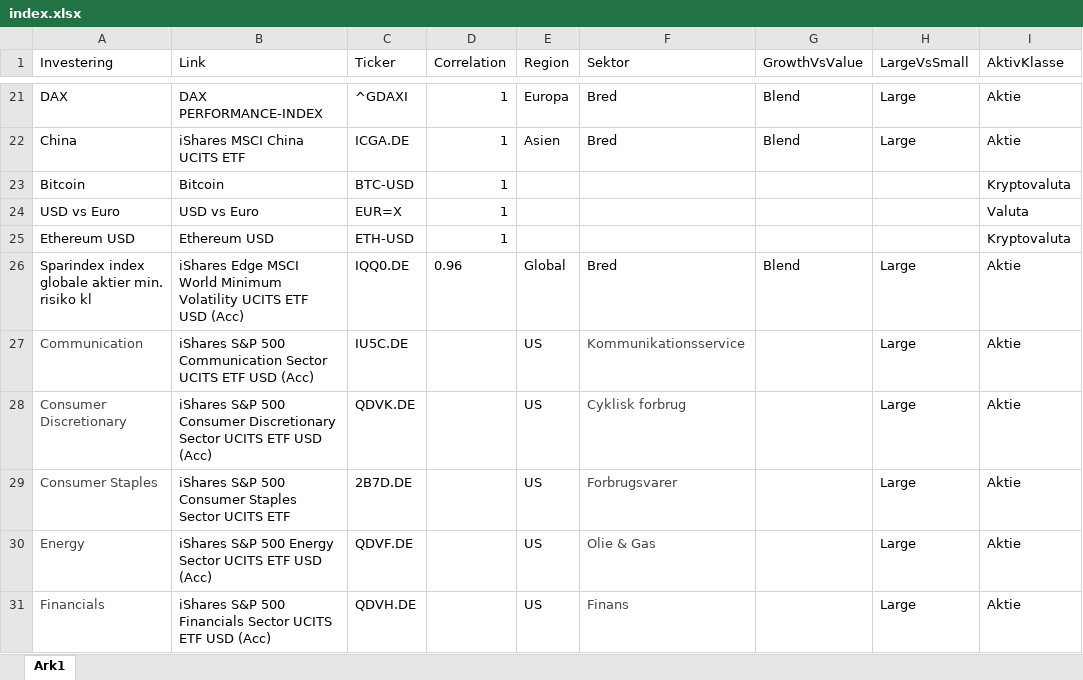
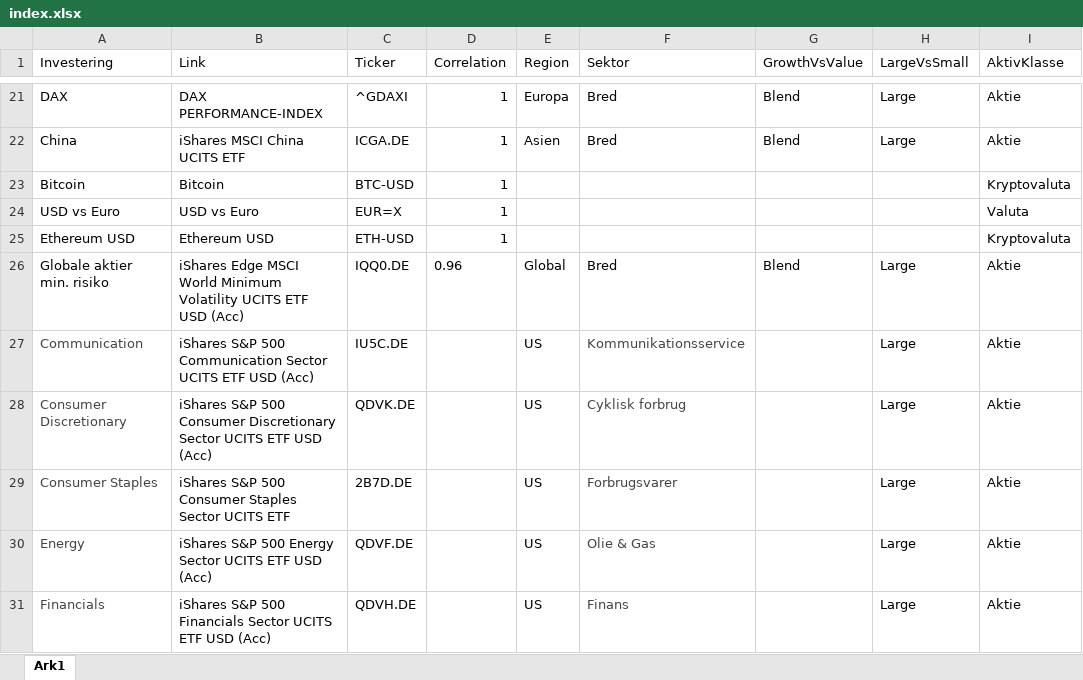
Before and after one commit to kristian-bak/performance, an Excel workbook: index.xlsx, sheet Ark1, drawn as a sheet; only a part is shown, gaps mark what is left out; values as stored, in another font and other column widths than the file's, no borders; the diff names each change by its address in the sheet, - before the commit and + after, or states it on an @@ line.

```diff
--- a/index.xlsx (sheet Ark1)
+++ b/index.xlsx (sheet Ark1)
-A26 (Investering): Sparindex index globale aktier min. risiko kl
+A26 (Investering): Globale aktier min. risiko
```
Also changed, not shown: 1 other file.
